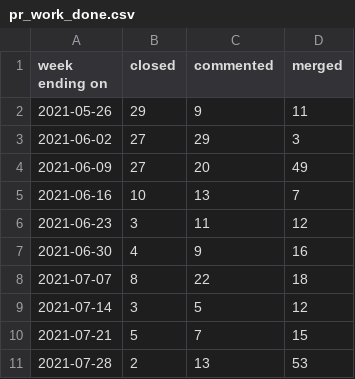
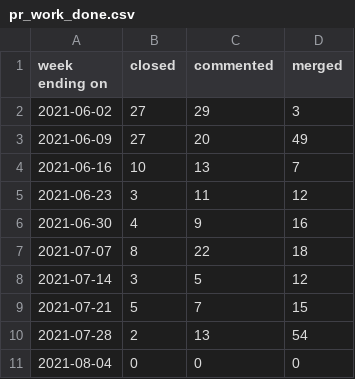
Before and after one commit to overlookinfra/community_management, a CSV file: docs/pr_work_done.csv, drawn as a sheet.

```diff
--- a/docs/pr_work_done.csv
+++ b/docs/pr_work_done.csv
@@ -1,3 +1,2 @@
 week ending on,closed,commented,merged
-2021-05-26,29,9,11
 2021-06-02,27,29,3
@@ -10,2 +9,3 @@ week ending on,closed,commented,merged
 2021-07-21,5,7,15
-2021-07-28,2,13,53
+2021-07-28,2,13,54
+2021-08-04,0,0,0
```
Also changed, not shown: created_per_day.csv, docs/created_per_day.csv, 25 other files.
